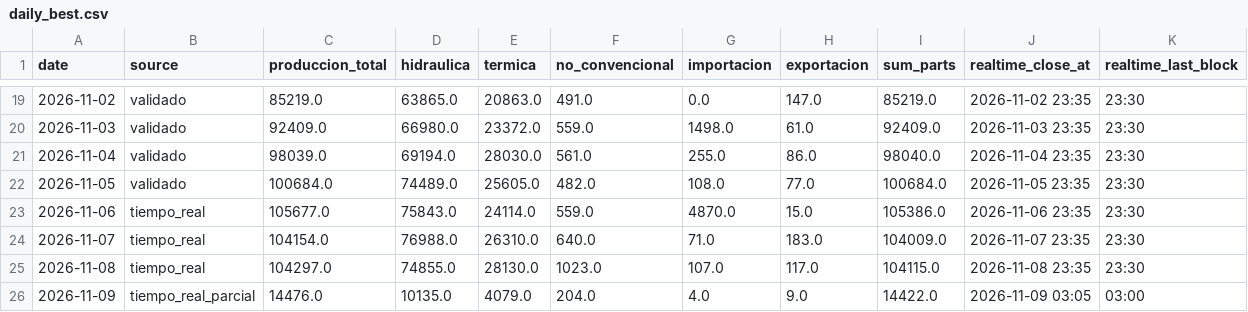
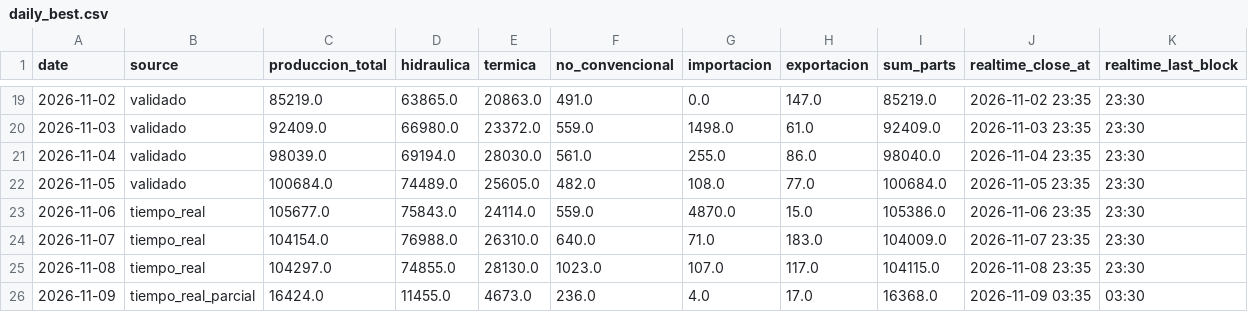
Before and after one commit to pabesjimenez/cenace-monitor, a CSV file: data/daily_best.csv, drawn as a sheet; only a part is shown, gaps mark what is left out.

```diff
--- a/data/daily_best.csv
+++ b/data/daily_best.csv
@@ -25,2 +25,2 @@ date,source,produccion_total,hidraulica,termica,no_convencional,importacion,expo
 2026-11-08,tiempo_real,104297.0,74855.0,28130.0,1023.0,107.0,117.0,104115.0,2026-11-08 23:35,23:30
-2026-11-09,tiempo_real_parcial,14476.0,10135.0,4079.0,204.0,4.0,9.0,14422.0,2026-11-09 03:05,03:00
+2026-11-09,tiempo_real_parcial,16424.0,11455.0,4673.0,236.0,4.0,17.0,16368.0,2026-11-09 03:35,03:30
```
Also changed, not shown: data/annual_asof.csv, data/curve_realtime.csv, 12 other files.
